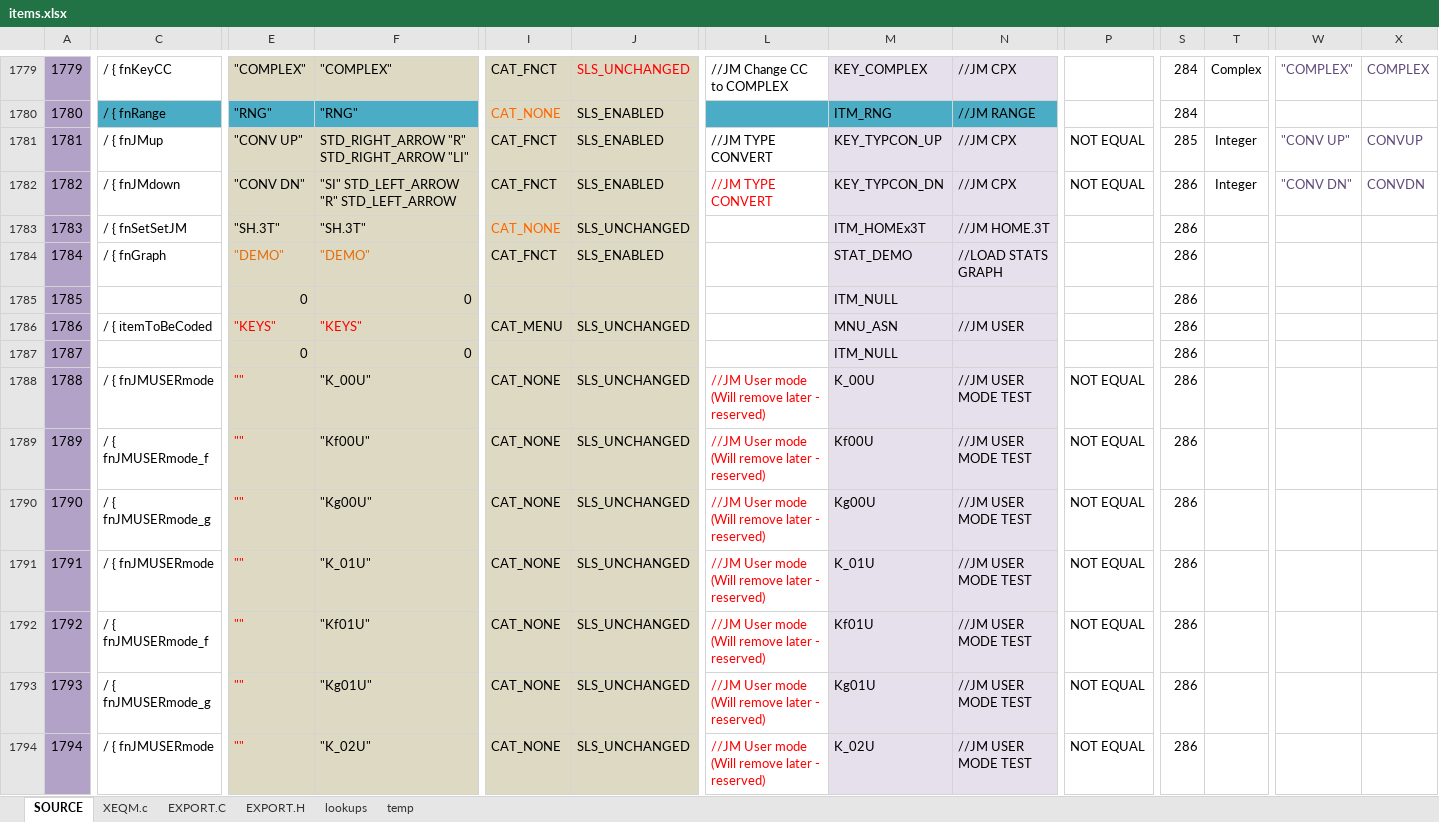
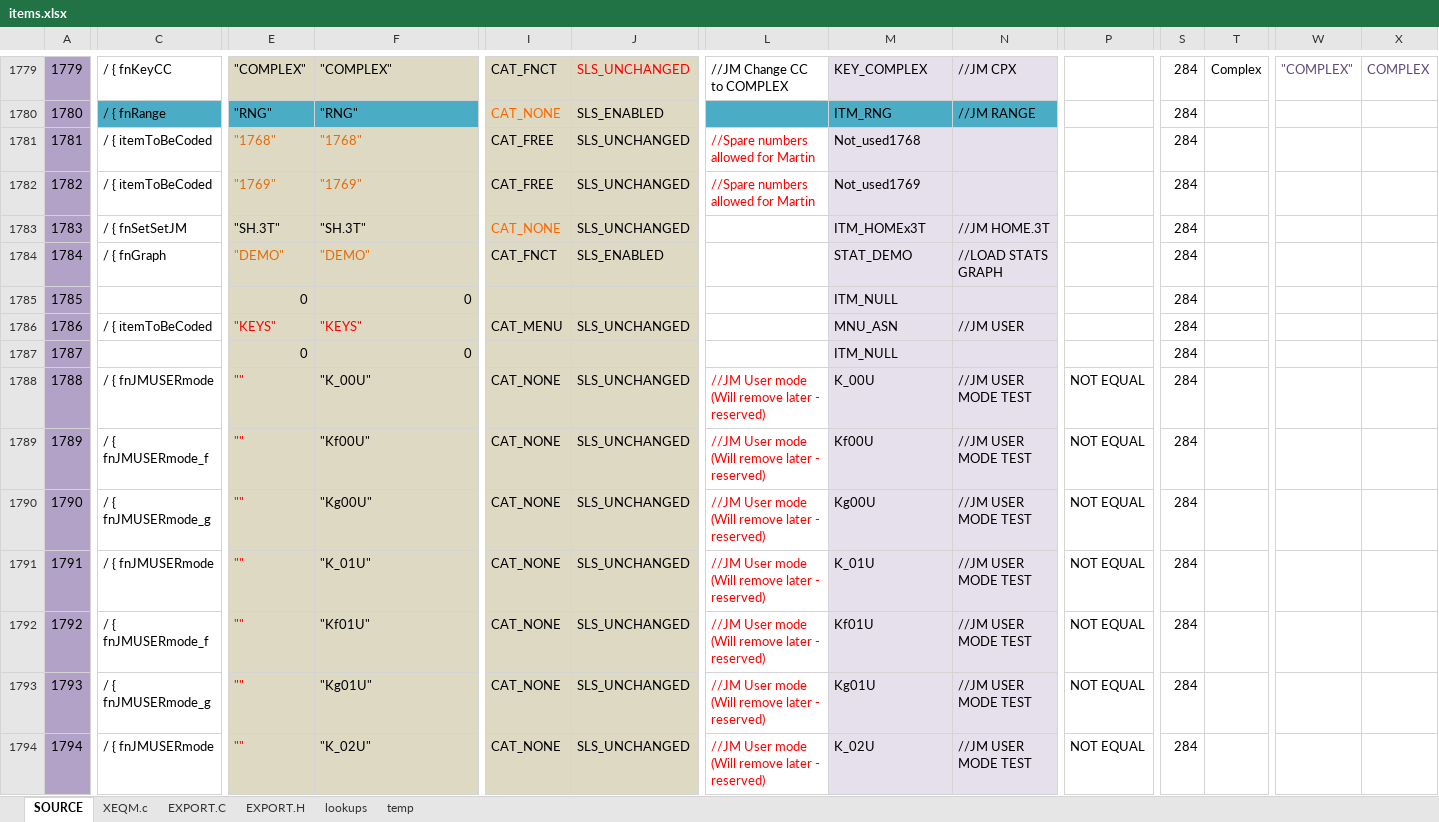
Before and after one commit to semi-simple/C43-mirror, an Excel workbook: src/items.xlsx, sheet SOURCE, drawn as a sheet; only a part is shown, gaps mark what is left out; values as stored, in another font and other column widths than the file's, no borders; conditional formats not drawn; the diff covers the shown part only; the diff names each change by its address in the sheet, - before the commit and + after, or states it on an @@ line.

```diff
--- a/src/items.xlsx (sheet SOURCE)
+++ b/src/items.xlsx (sheet SOURCE)
-C1781: / { fnJMup
+C1781: / { itemToBeCoded
-E1781: "CONV UP"
+E1781: "1768"
-E1781:F1782 text colour: black
+E1781:F1782 text colour: #E46C0A
-F1781: STD_RIGHT_ARROW "R" STD_RIGHT_ARROW "LI"
+F1781: "1768"
-I1781:I1782: CAT_FNCT
+I1781:I1782: CAT_FREE
-J1781:J1782: SLS_ENABLED
+J1781:J1782: SLS_UNCHANGED
-L1781:L1782: //JM TYPE CONVERT
+L1781:L1782: //Spare numbers allowed for Martin
-L1781 text colour: black
+L1781 text colour: #FF0000
-M1781: KEY_TYPCON_UP
+M1781: Not_used1768
-N1781:N1782: //JM CPX
+N1781:N1782: (empty)
-P1781:P1782: NOT EQUAL
+P1781:P1782: (empty)
-S1781: 285
+S1781: 284
-T1781:T1782: Integer
+T1781:T1782: (empty)
-W1781: "CONV UP"
+W1781: (empty)
-X1781: CONVUP
+X1781: (empty)
-C1782: / { fnJMdown
+C1782: / { itemToBeCoded
-E1782: "CONV DN"
+E1782: "1769"
-F1782: "SI" STD_LEFT_ARROW "R" STD_LEFT_ARROW
+F1782: "1769"
-M1782: KEY_TYPCON_DN
+M1782: Not_used1769
-S1782:S1794: 286
+S1782:S1794: 284
-W1782: "CONV DN"
+W1782: (empty)
-X1782: CONVDN
+X1782: (empty)
```
Also changed, not shown: 245 edited cells and cell formats elsewhere in this sheet, sheet XEQM.c, sheet EXPORT.C, sheet EXPORT.H, formulas that keep their value, 18 other files.
